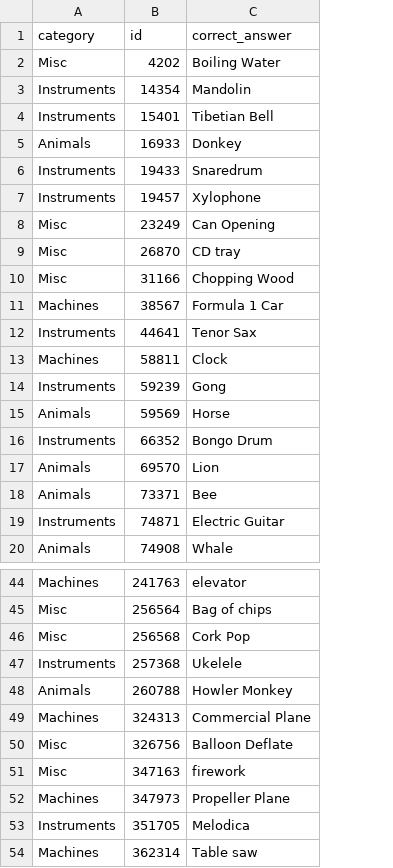
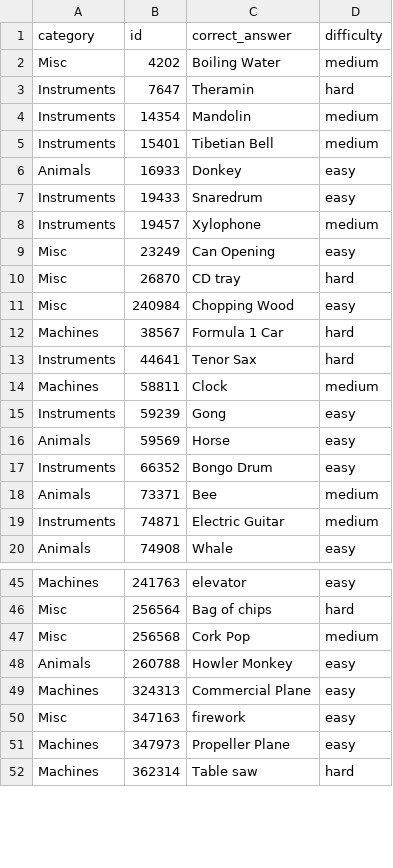
Before and after one commit to Hear-Me-Now/HearMeNow_BE, a CSV file: spec/data/sound_cards_test.csv, drawn as a sheet; only a part is shown, gaps mark what is left out; removed rows and columns are numbered as before the commit, all else as after; the diff covers the shown part only; the diff names each change by its address in the sheet, - before the commit and + after, or states it on an @@ line.

Commit message:
chore: Update tests to include difficulty parameter for creating sound card and deck

```diff
--- a/spec/data/sound_cards_test.csv
+++ b/spec/data/sound_cards_test.csv
+column D (difficulty), row 2: medium; rows 4-20: medium | medium | easy | easy | medium | easy | hard | easy | hard | hard | medium | easy | easy | easy | medium | medium | easy; rows 45-52: easy | hard | medium | easy | easy | easy | easy | hard
+row 3: Instruments | 7647 | Theramin | hard
-B11 (id): 31166
+B11 (id): 240984
-row 17: Animals | 69570 | Lion
-row 47: Instruments | 257368 | Ukelele
-row 50: Misc | 326756 | Balloon Deflate
-row 53: Instruments | 351705 | Melodica
```
Also changed, not shown: 3 added rows, 1 moved row and 5 edited cells elsewhere in this file, spec/data/wrong_answers_test.csv, 4 other files.
